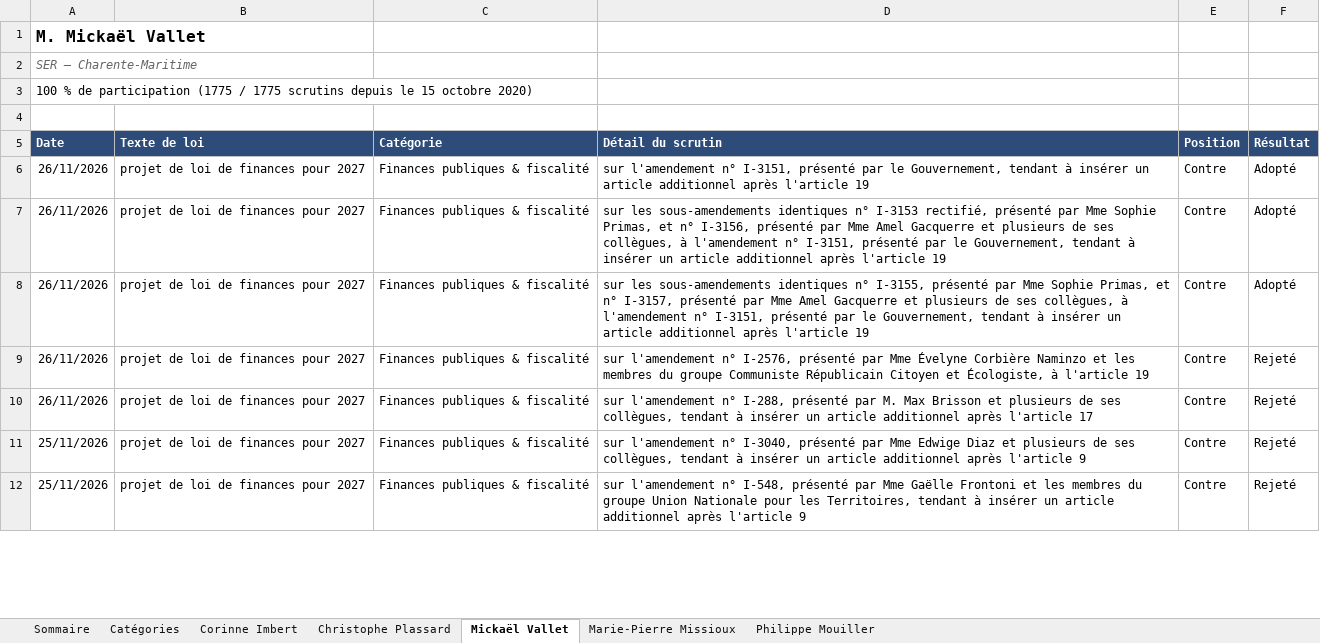
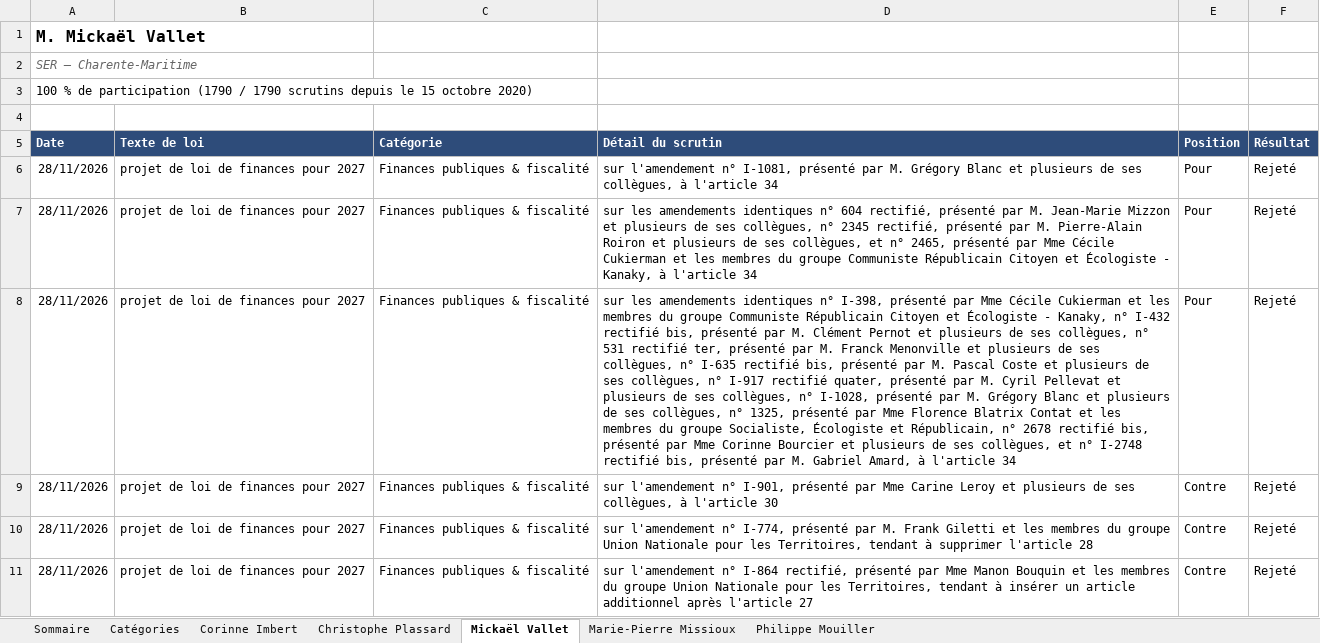
Before and after one commit to Biguhuh/votes_parlementaires, an Excel workbook: docs/index-senateurs.xlsx, sheet Mickaël Vallet, drawn as a sheet; only a part is shown; the shorter side is filled out with more unchanged rows; values as stored, in another font and other column widths than the file's, no borders; table styles not drawn; the diff covers the shown part only; the diff names each change by its address in the sheet, - before the commit and + after, or states it on an @@ line.

```diff
--- a/docs/index-senateurs.xlsx (sheet Mickaël Vallet)
+++ b/docs/index-senateurs.xlsx (sheet Mickaël Vallet)
-A3 (Date): …de participation (1775 / 1775 scrutins depuis…
+A3 (Date): …de participation (1790 / 1790 scrutins depuis…
+row 6: 28/11/2026 | projet de loi de finances pour 2027 | Finances publiques & fiscalité | sur l'amendement n° I-1081, présenté par M. Grégory Blanc et plusieurs de ses collègues, à l'article 34 | Pour | Rejeté
+row 7: 28/11/2026 | projet de loi de finances pour 2027 | Finances publiques & fiscalité | sur les amendements identiques n° 604 rectifié, présenté par M. Jean-Marie Mizzon et plusieurs de ses collègues, n° 2345 rectifié, présenté par M. Pierre-Alain Roiron et plusieurs de ses collègues, et n° 2465, présenté par Mme Cécile Cukierman et les membres du groupe Communiste Républicain Citoyen et Écologiste - Kanaky, à l'article 34 | Pour | Rejeté
+row 8: 28/11/2026 | projet de loi de finances pour 2027 | Finances publiques & fiscalité | sur les amendements identiques n° I-398, présenté par Mme Cécile Cukierman et les membres du groupe Communiste Républicain Citoyen et Écologiste - Kanaky, n° I-432 rectifié bis, présenté par M. Clément Pernot et plusieurs de ses collègues, n° 531 rectifié ter, présenté par M. Franck Menonville et plusieurs de ses collègues, n° I-635 rectifié bis, présenté par M. Pascal Coste et plusieurs de ses collègues, n° I-917 rectifié quater, présenté par M. Cyril Pellevat et plusieurs de ses collègues, n° I-1028, présenté par M. Grégory Blanc et plusieurs de ses collègues, n° 1325, présenté par Mme Florence Blatrix Contat et les membres du groupe Socialiste, Écologiste et Républicain, n° 2678 rectifié bis, présenté par Mme Corinne Bourcier et plusieurs de ses collègues, et n° I-2748 rectifié bis, présenté par M. Gabriel Amard, à l'article 34 | Pour | Rejeté
+row 9: 28/11/2026 | projet de loi de finances pour 2027 | Finances publiques & fiscalité | sur l'amendement n° I-901, présenté par Mme Carine Leroy et plusieurs de ses collègues, à l'article 30 | Contre | Rejeté
+row 10: 28/11/2026 | projet de loi de finances pour 2027 | Finances publiques & fiscalité | sur l'amendement n° I-774, présenté par M. Frank Giletti et les membres du groupe Union Nationale pour les Territoires, tendant à supprimer l'article 28 | Contre | Rejeté
+row 11: 28/11/2026 | projet de loi de finances pour 2027 | Finances publiques & fiscalité | sur l'amendement n° I-864 rectifié, présenté par Mme Manon Bouquin et les membres du groupe Union Nationale pour les Territoires, tendant à insérer un article additionnel après l'article 27 | Contre | Rejeté
```
Also changed, not shown: 10 added rows, 1 removed row, 451 moved rows and 3 edited cells elsewhere in this sheet, sheet Philippe Mouiller, sheet Corinne Imbert, sheet Marie-Pierre Missioux, sheet Christophe Plassard, sheet Sommaire, docs/index-deputes.xlsx, 3 other files.
